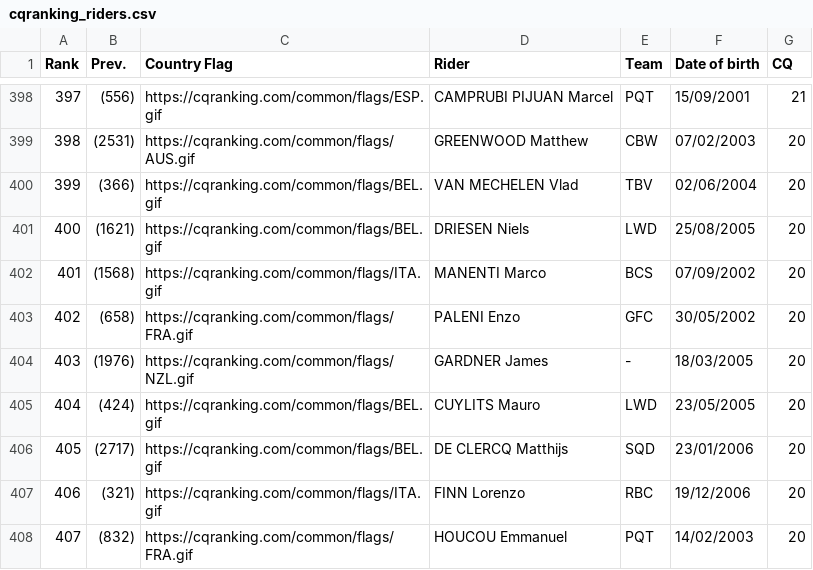
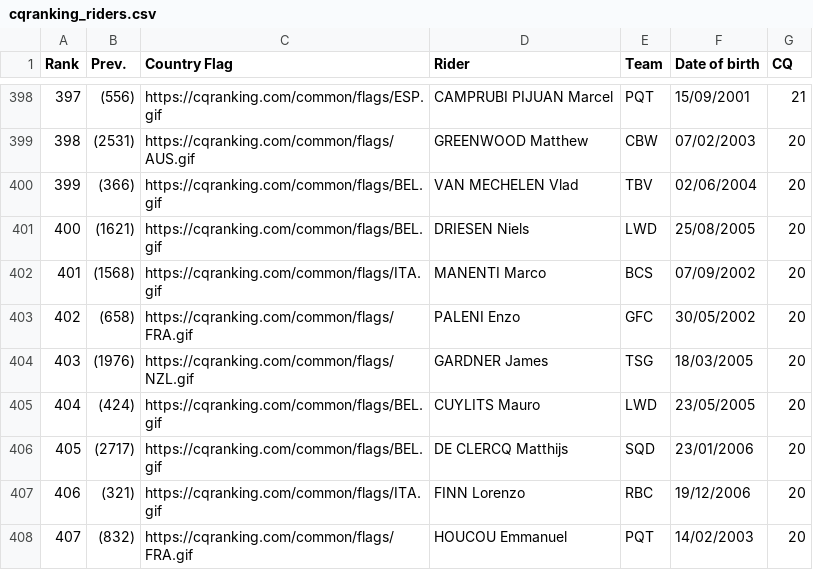
Before and after one commit to ciclismoreale/ciclismoreale.github.io, a CSV file: data/cqranking_riders.csv, drawn as a sheet; only a part is shown, gaps mark what is left out.

```diff
--- a/data/cqranking_riders.csv
+++ b/data/cqranking_riders.csv
@@ -403,3 +403,3 @@ Rank,Prev.,Country Flag,Rider,Team,Date of birth,CQ
 402,(658),https://cqranking.com/common/flags/FRA.gif,PALENI Enzo,GFC,30/05/2002,20
-403,(1976),https://cqranking.com/common/flags/NZL.gif,GARDNER James,-,18/03/2005,20
+403,(1976),https://cqranking.com/common/flags/NZL.gif,GARDNER James,TSG,18/03/2005,20
 404,(424),https://cqranking.com/common/flags/BEL.gif,CUYLITS Mauro,LWD,23/05/2005,20
```
Also changed, not shown: 8 other files.
